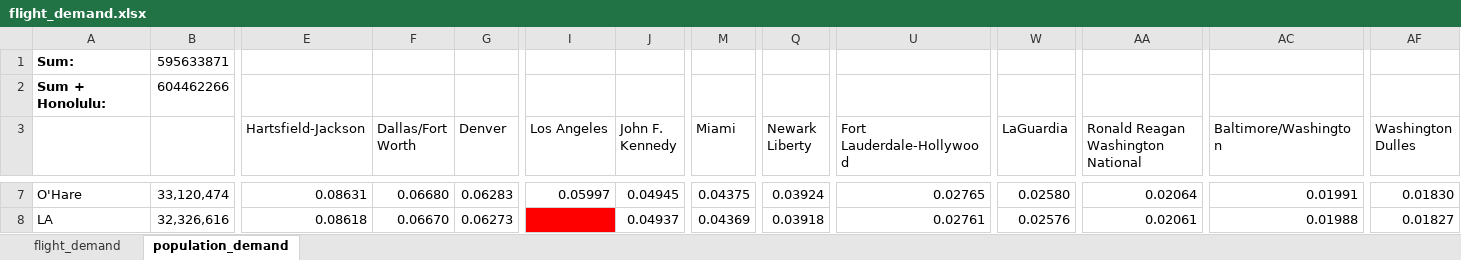
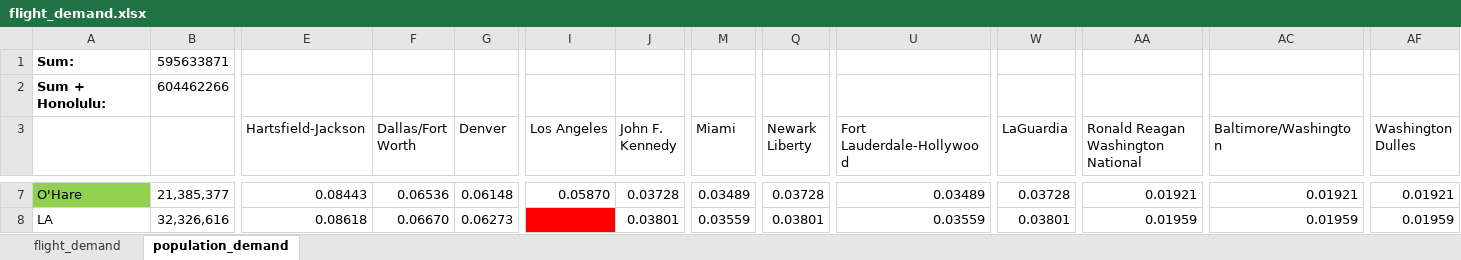
Before and after one commit to CoreyMLawrence/Comfort-Airlines, an Excel workbook: data/flight_demand.xlsx, sheet population_demand, drawn as a sheet; only a part is shown, gaps mark what is left out; values as stored, in another font and other column widths than the file's, no borders; the diff covers the shown part only; the diff names each change by its address in the sheet, - before the commit and + after, or states it on an @@ line.

Commit message:
Add files via upload
fixed shared population

```diff
--- a/data/flight_demand.xlsx (sheet population_demand)
+++ b/data/flight_demand.xlsx (sheet population_demand)
-A7 fill: none
+A7 fill: #92D050
-B7: 33,120,474
+B7: 21,385,377
-E7 (Hartsfield-Jackson): 0.08631
+E7 (Hartsfield-Jackson): 0.08443
-F7 (Dallas/Fort Worth): 0.06680
+F7 (Dallas/Fort Worth): 0.06536
-G7 (Denver): 0.06283
+G7 (Denver): 0.06148
-I7 (Los Angeles): 0.05997
+I7 (Los Angeles): 0.05870
-J7 (John F. Kennedy): 0.04945
+J7 (John F. Kennedy): 0.03728
-M7 (Miami): 0.04375
+M7 (Miami): 0.03489
-Q7 (Newark Liberty): 0.03924
+Q7 (Newark Liberty): 0.03728
-U7 (Fort Lauderdale-Hollywood): 0.02765
+U7 (Fort Lauderdale-Hollywood): 0.03489
-W7 (LaGuardia): 0.02580
+W7 (LaGuardia): 0.03728
-AA7: 0.02064
+AA7: 0.01921
-AC7 (Baltimore/Washington): 0.01991
+AC7 (Baltimore/Washington): 0.01921
-AF7 (Washington Dulles): 0.01830
+AF7 (Washington Dulles): 0.01921
-J8 (John F. Kennedy): 0.04937
+J8 (John F. Kennedy): 0.03801
-M8 (Miami): 0.04369
+M8 (Miami): 0.03559
-Q8 (Newark Liberty): 0.03918
+Q8 (Newark Liberty): 0.03801
-U8 (Fort Lauderdale-Hollywood): 0.02761
+U8 (Fort Lauderdale-Hollywood): 0.03559
-W8 (LaGuardia): 0.02576
+W8 (LaGuardia): 0.03801
-AA8: 0.02061
+AA8: 0.01959
-AC8 (Baltimore/Washington): 0.01988
+AC8 (Baltimore/Washington): 0.01959
-AF8 (Washington Dulles): 0.01827
+AF8 (Washington Dulles): 0.01959
```
Also changed, not shown: 10 added rows, 1 removed row, 438 edited cells and cell formats elsewhere in this sheet, sheet flight_demand.
